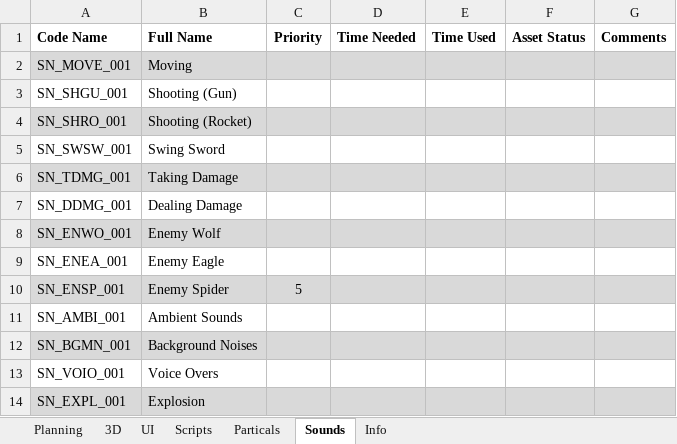
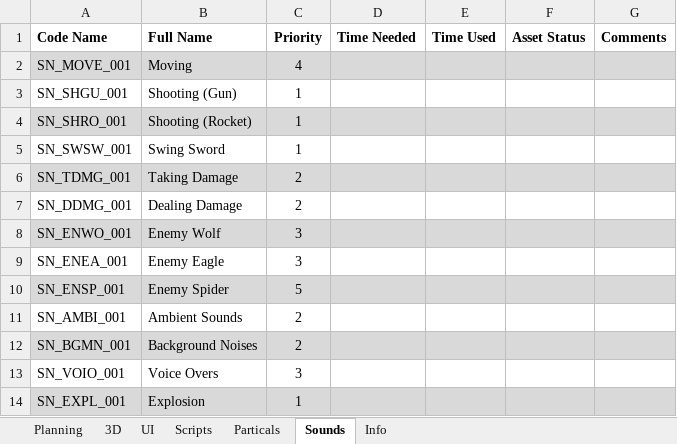
Before and after one commit to blackhol/Order66, an Excel workbook: Planning & Assetlist.xlsx, sheet Sounds, drawn as a sheet; values as stored, in another font and other column widths than the file's, no borders; the diff names each change by its address in the sheet, - before the commit and + after, or states it on an @@ line.

```diff
--- a/Planning & Assetlist.xlsx (sheet Sounds)
+++ b/Planning & Assetlist.xlsx (sheet Sounds)
-C2 (Priority): (empty)
+C2 (Priority): 4
-C3:C5 (Priority): (empty)
+C3:C5 (Priority): 1
-C6:C7 (Priority): (empty)
+C6:C7 (Priority): 2
-C8:C9 (Priority): (empty)
+C8:C9 (Priority): 3
-C11:C12 (Priority): (empty)
+C11:C12 (Priority): 2
-C13 (Priority): (empty)
+C13 (Priority): 3
-C14 (Priority): (empty)
+C14 (Priority): 1
```
Also changed, not shown: sheet Scripts, sheet 3D.
